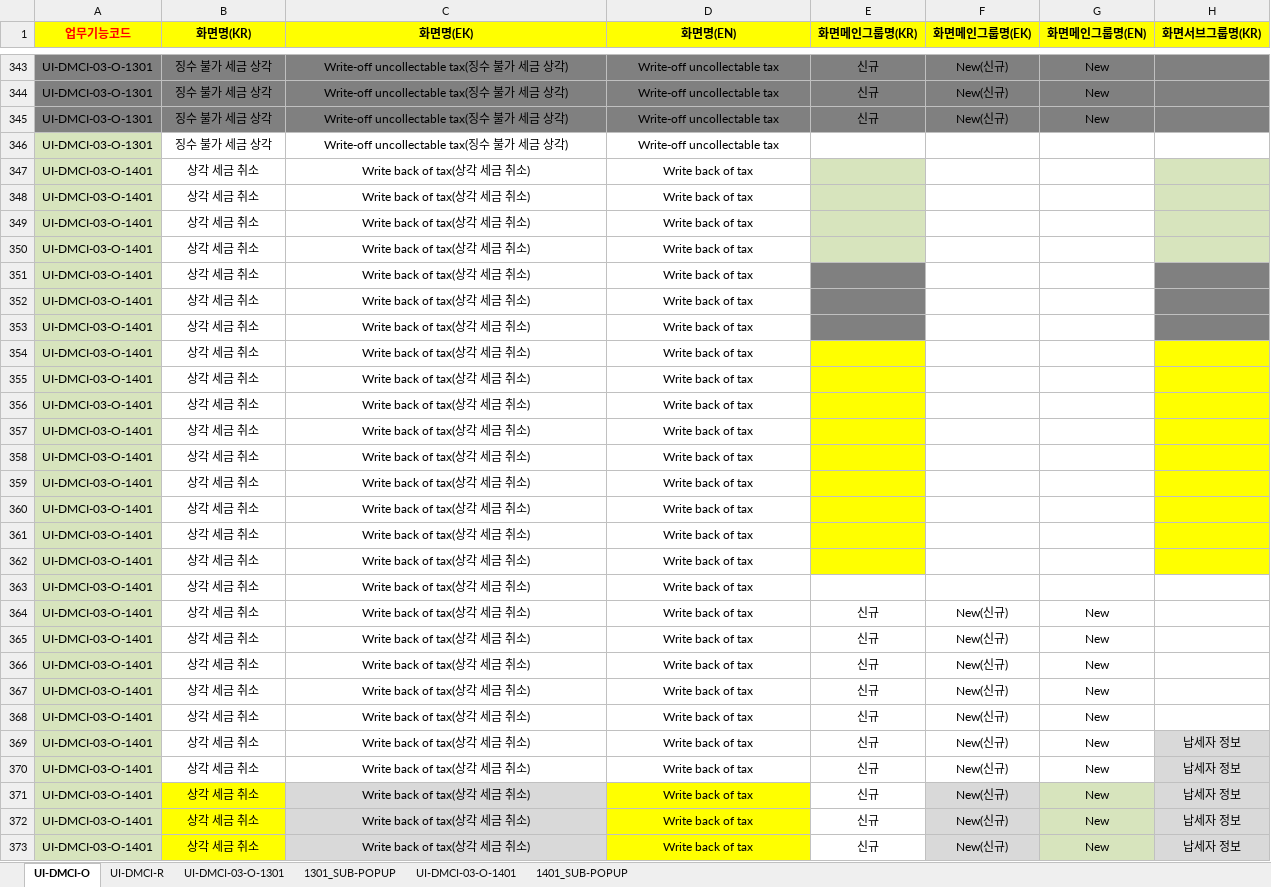
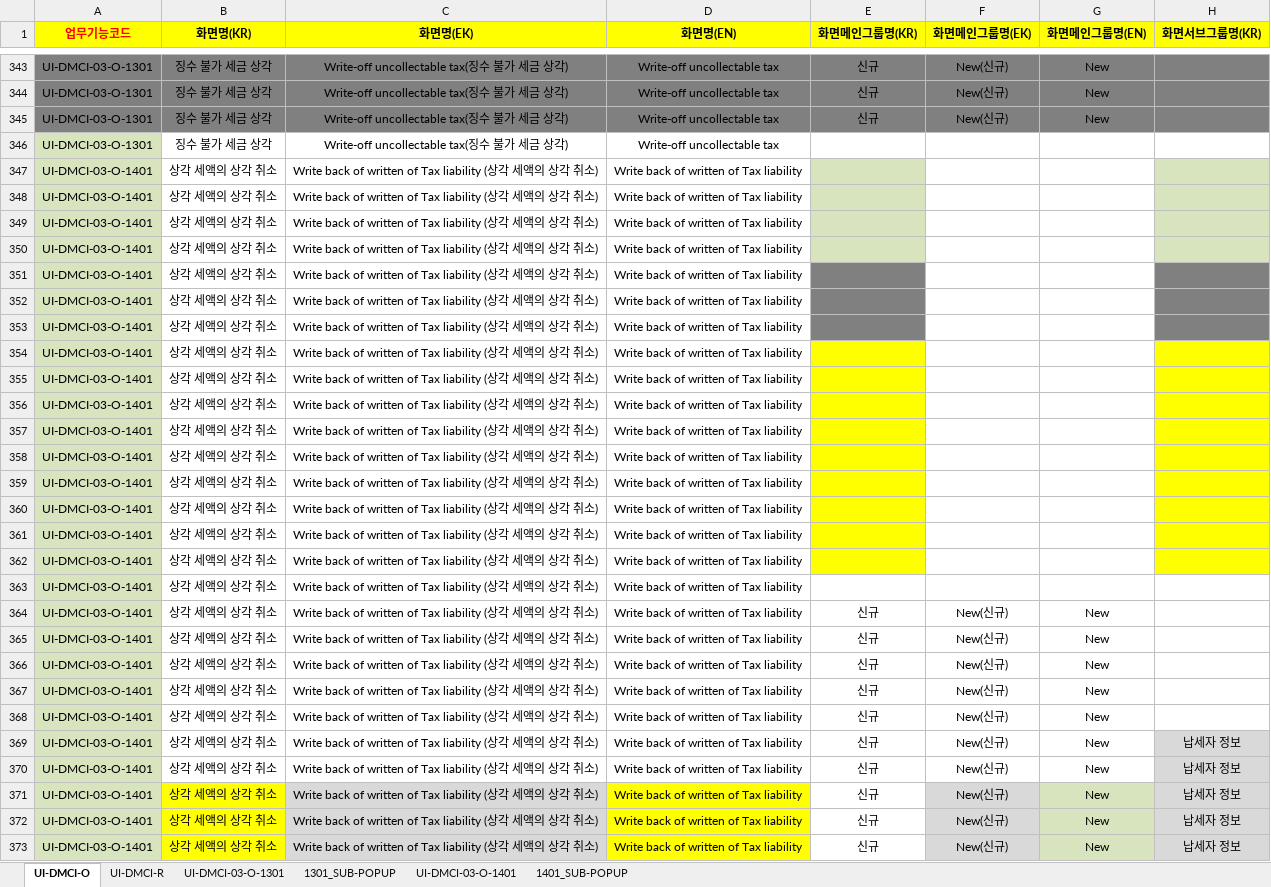
Before and after one commit to choidokyu/IDRAS_DMC_2ND_HTML, an Excel workbook: HTML-MAKER/05-UI-DMC-Write off of Uncollectable Tax.xlsx, sheet UI-DMCI-O, drawn as a sheet; only a part is shown, gaps mark what is left out; values as stored, in another font and other column widths than the file's, no borders; charts and pictures and conditional formats not drawn; the diff covers the shown part only; the diff names each change by its address in the sheet, - before the commit and + after, or states it on an @@ line.

```diff
--- a/HTML-MAKER/05-UI-DMC-Write off of Uncollectable Tax.xlsx (sheet UI-DMCI-O)
+++ b/HTML-MAKER/05-UI-DMC-Write off of Uncollectable Tax.xlsx (sheet UI-DMCI-O)
-B347:B373 (화면명(KR)): 상각 세금 취소
+B347:B373 (화면명(KR)): 상각 세액의 상각 취소
-C347:C373 (화면명(EK)): Write back of tax(상각 세금 취소)
+C347:C373 (화면명(EK)): Write back of written of Tax liability (상각 세액의 상각 취소)
-D347:D373 (화면명(EN)): Write back of tax
+D347:D373 (화면명(EN)): Write back of written of Tax liability
```
Also changed, not shown: 75 edited cells elsewhere in this sheet, sheet UI-DMCI-03-O-1401, formulas that keep their value, charts or pictures, HTML-MAKER/00-LABEL.xlsx, HTML-MAKER/00-UI-DMC-MENU.xlsx, 8 other files.
